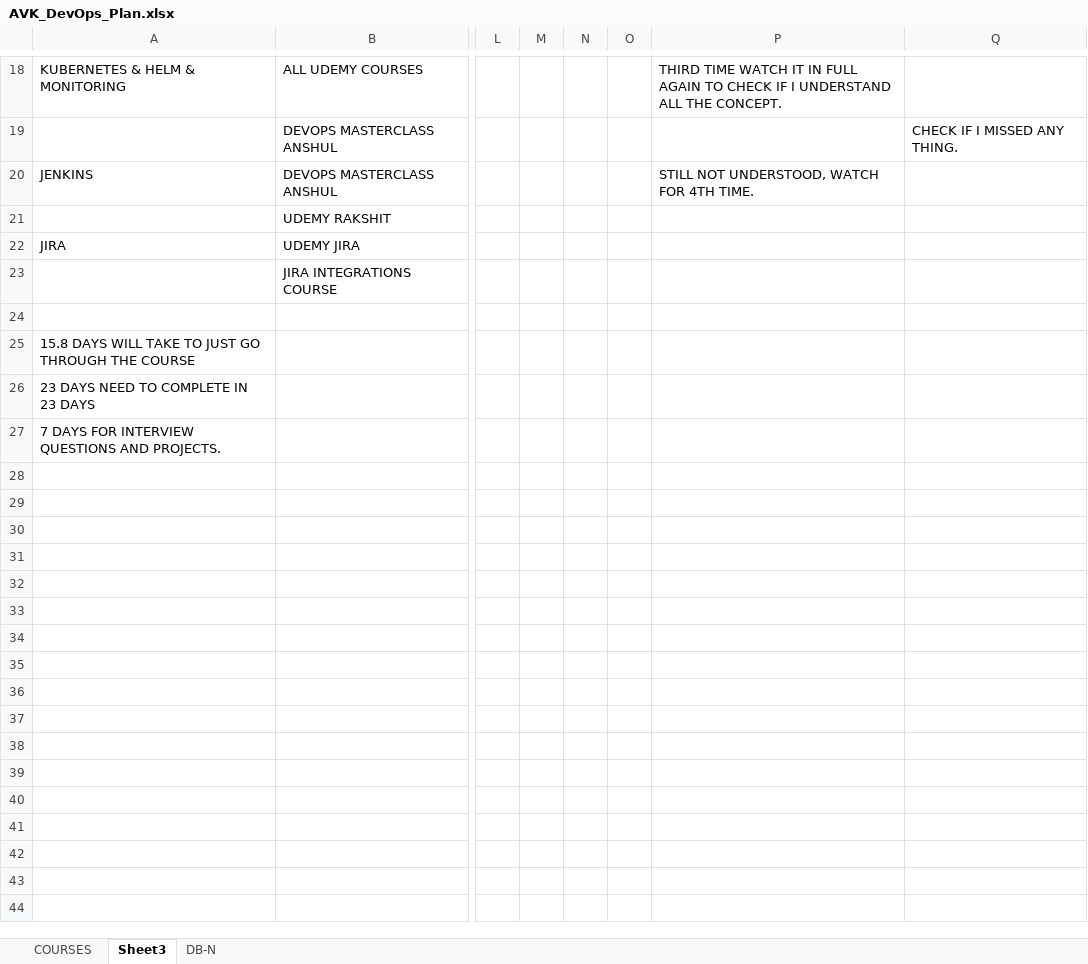
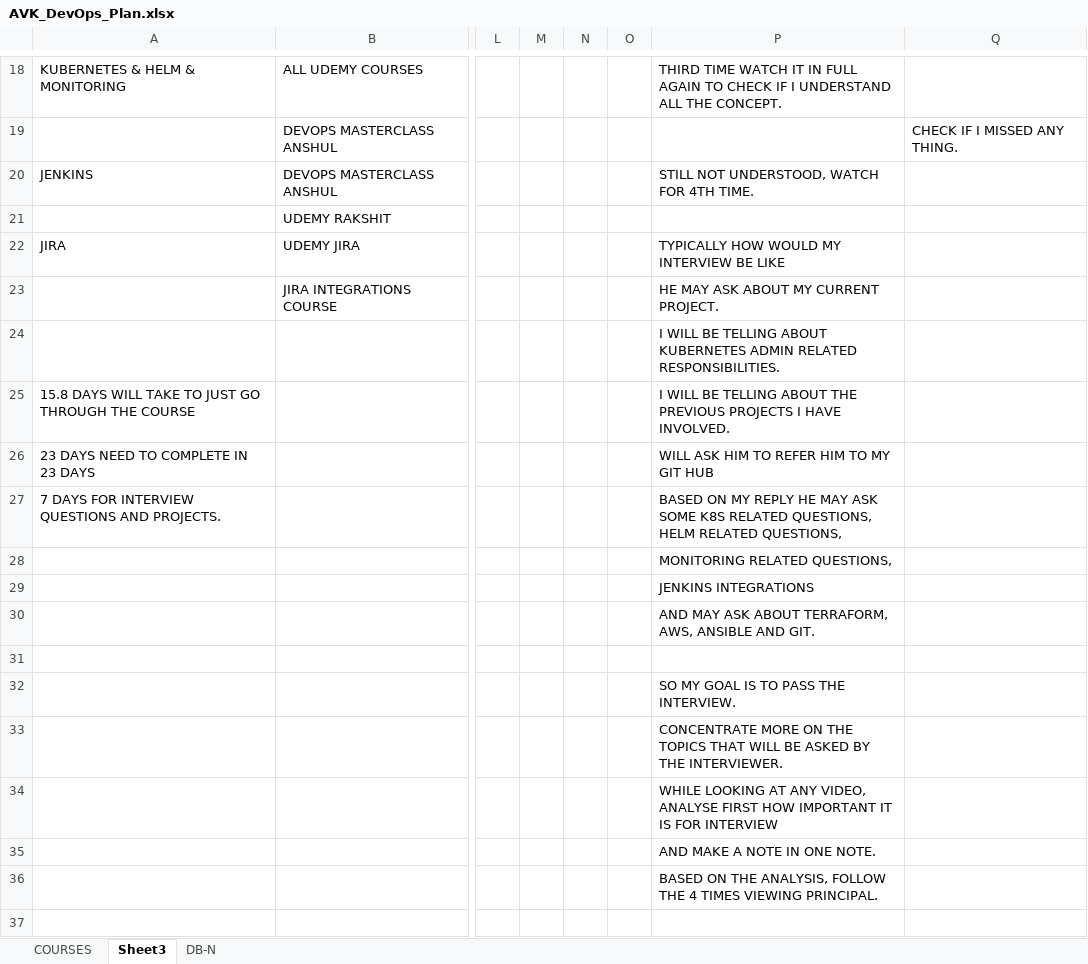
Before and after one commit to avardhineni/DevOps-Projects, an Excel workbook: AVK_DevOps_Plan.xlsx, sheet Sheet3, drawn as a sheet; only a part is shown, gaps mark what is left out; values as stored, in another font and other column widths than the file's, no borders; the diff names each change by its address in the sheet, - before the commit and + after, or states it on an @@ line.

```diff
--- a/AVK_DevOps_Plan.xlsx (sheet Sheet3)
+++ b/AVK_DevOps_Plan.xlsx (sheet Sheet3)
-P22: (empty)
+P22: TYPICALLY HOW WOULD MY INTERVIEW BE LIKE
-P23: (empty)
+P23: HE MAY ASK ABOUT MY CURRENT PROJECT.
-P24: (empty)
+P24: I WILL BE TELLING ABOUT KUBERNETES ADMIN RELATED RESPONSIBILITIES.
-P25: (empty)
+P25: I WILL BE TELLING ABOUT THE PREVIOUS PROJECTS I HAVE INVOLVED.
-P26: (empty)
+P26: WILL ASK HIM TO REFER HIM TO MY GIT HUB
-P27: (empty)
+P27: BASED ON MY REPLY HE MAY ASK SOME K8S RELATED QUESTIONS, HELM RELATED QUESTIONS,
-P28: (empty)
+P28: MONITORING RELATED QUESTIONS,
-P29: (empty)
+P29: JENKINS INTEGRATIONS
-P30: (empty)
+P30: AND MAY ASK ABOUT TERRAFORM, AWS, ANSIBLE AND GIT.
-P32: (empty)
+P32: SO MY GOAL IS TO PASS THE INTERVIEW.
-P33: (empty)
+P33: CONCENTRATE MORE ON THE TOPICS THAT WILL BE ASKED BY THE INTERVIEWER.
-P34: (empty)
+P34: WHILE LOOKING AT ANY VIDEO, ANALYSE FIRST HOW IMPORTANT IT IS FOR INTERVIEW
-P35: (empty)
+P35: AND MAKE A NOTE IN ONE NOTE.
-P36: (empty)
+P36: BASED ON THE ANALYSIS, FOLLOW THE 4 TIMES VIEWING PRINCIPAL.
```
Also changed, not shown: sheet DB-N, DPT_INTERVIEW_PREP1.xlsx, 1 other file.
